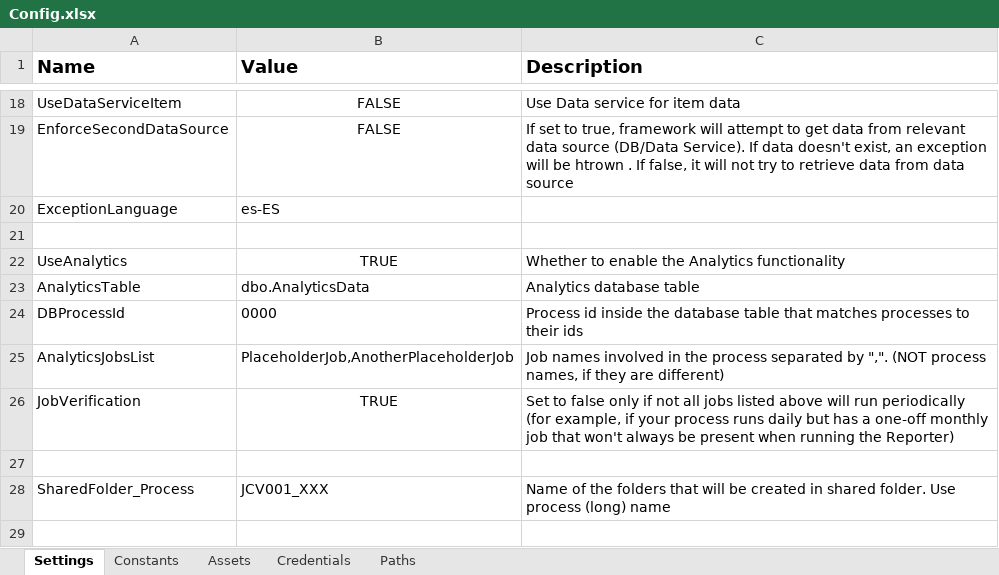
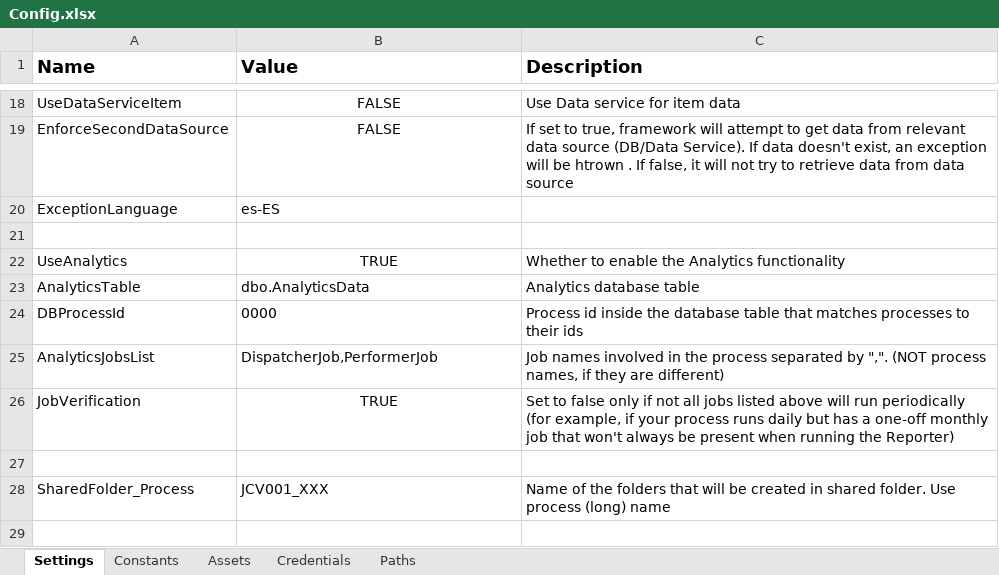
Before and after one commit to morellmr/ExtendedREFramework_Reporter, an Excel workbook: Data/Config.xlsx, sheet Settings, drawn as a sheet; only a part is shown, gaps mark what is left out; values as stored, in another font and other column widths than the file's, no borders; the diff names each change by its address in the sheet, - before the commit and + after, or states it on an @@ line.

```diff
--- a/Data/Config.xlsx (sheet Settings)
+++ b/Data/Config.xlsx (sheet Settings)
-B25 (Value): PlaceholderJob,AnotherPlaceholderJob
+B25 (Value): DispatcherJob,PerformerJob
```
Also changed, not shown: Data/ConfigRuntime.xlsx, 6 other files.
